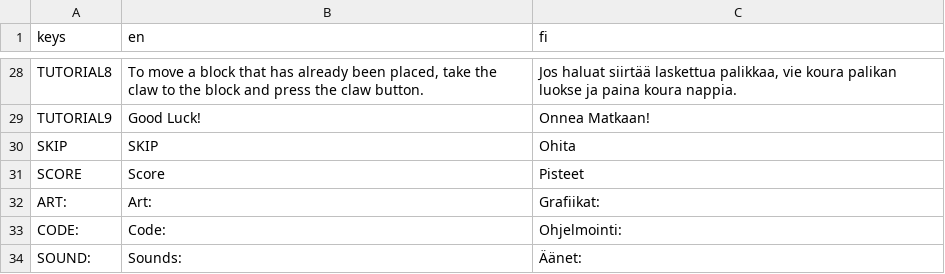
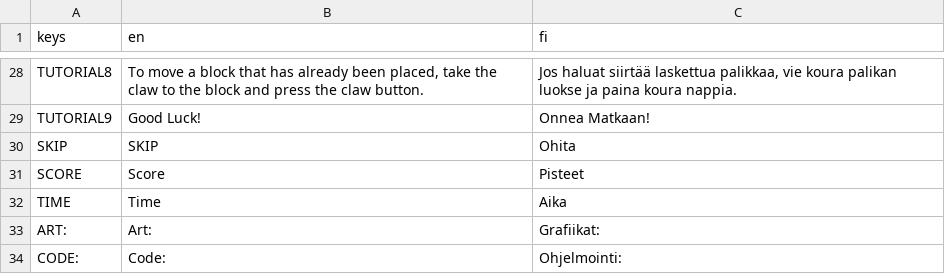
Before and after one commit to Glitching-Wizards/CrankUp, a CSV file: Gui/Translations/translations.csv, drawn as a sheet; only a part is shown, gaps mark what is left out; the shorter side is filled out with more unchanged rows.

Commit message:
Merge

```diff
--- a/Gui/Translations/translations.csv
+++ b/Gui/Translations/translations.csv
@@ -31,2 +31,3 @@ SKIP;SKIP;Ohita
 SCORE;Score;Pisteet
+TIME;Time;Aika
 ART:;Art:;Grafiikat:
```
